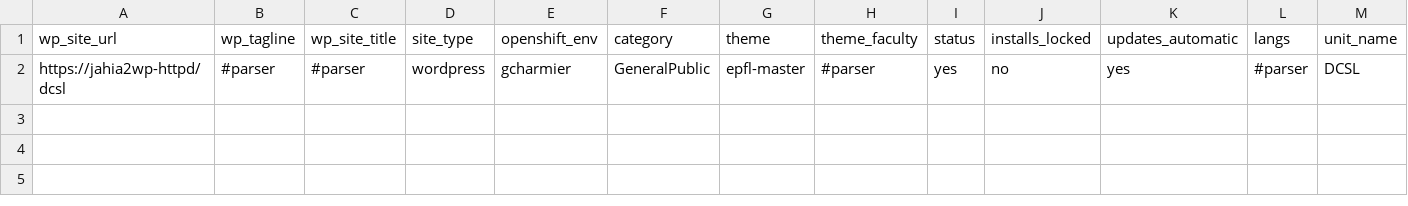
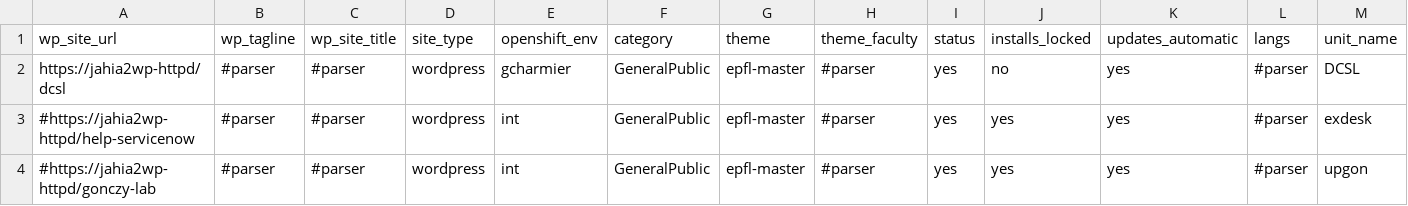
Before and after one commit to epfl-si/jahia2wp, a CSV file: data/csv/migration-dcsl-in-local-env.csv, drawn as a sheet; only a part is shown; rows hold the shown columns only; the diff names each change by its address in the sheet, - before the commit and + after, or states it on an @@ line.

Commit message:
improve epfl-people

```diff
--- a/data/csv/migration-dcsl-in-local-env.csv
+++ b/data/csv/migration-dcsl-in-local-env.csv
+row 3: #https://jahia2wp-httpd/help-servicenow | #parser | #parser | wordpress | int | GeneralPublic | epfl-master | #parser | yes | yes | yes | #parser | exdesk
+row 4: #https://jahia2wp-httpd/gonczy-lab | #parser | #parser | wordpress | int | GeneralPublic | epfl-master | #parser | yes | yes | yes | #parser | upgon
```
Also changed, not shown: 4 other files.
